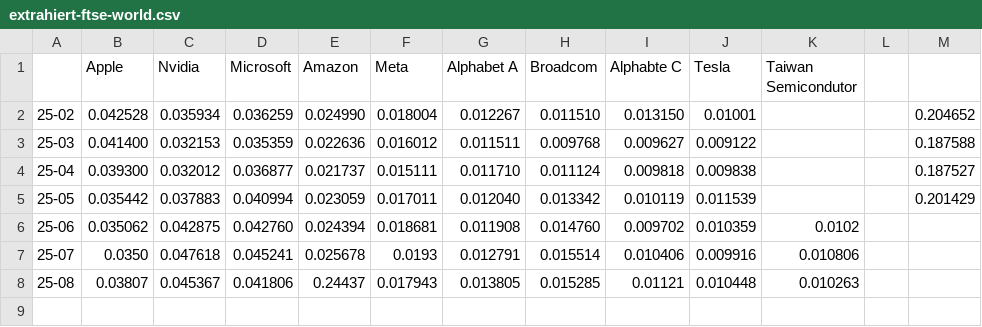
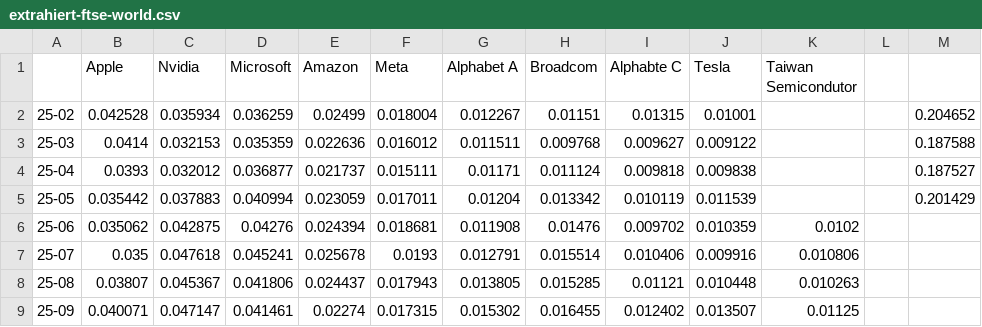
Before and after one commit to ehmkah/historical_etf_data, a CSV file: data/vanguard_fste-world/extrahiert-ftse-world.csv, drawn as a sheet.

```diff
--- a/data/vanguard_fste-world/extrahiert-ftse-world.csv
+++ b/data/vanguard_fste-world/extrahiert-ftse-world.csv
@@ -1,8 +1,9 @@
 ,Apple,Nvidia,Microsoft,Amazon,Meta,Alphabet A,Broadcom,Alphabte C ,Tesla,Taiwan Semicondutor,,
-25-02,0.042528,0.035934,0.036259,0.024990,0.018004,0.012267,0.011510,0.013150,0.01001,,,0.204652
-25-03,0.041400,0.032153,0.035359,0.022636,0.016012,0.011511,0.009768,0.009627,0.009122,,,0.187588
-25-04,0.039300,0.032012,0.036877,0.021737,0.015111,0.011710,0.011124,0.009818,0.009838,,,0.187527
-25-05,0.035442,0.037883,0.040994,0.023059,0.017011,0.012040,0.013342,0.010119,0.011539,,,0.201429
-25-06,0.035062,0.042875,0.042760,0.024394,0.018681,0.011908,0.014760,0.009702,0.010359,0.0102,,
-25-07,0.0350,0.047618,0.045241,0.025678,0.0193,0.012791,0.015514,0.010406,0.009916,0.010806,,
-25-08,0.03807,0.045367,0.041806,0.24437,0.017943,0.013805,0.015285,0.01121,0.010448,0.010263,,
+25-02,0.042528,0.035934,0.036259,0.02499,0.018004,0.012267,0.01151,0.01315,0.01001,,,0.204652
+25-03,0.0414,0.032153,0.035359,0.022636,0.016012,0.011511,0.009768,0.009627,0.009122,,,0.187588
+25-04,0.0393,0.032012,0.036877,0.021737,0.015111,0.01171,0.011124,0.009818,0.009838,,,0.187527
+25-05,0.035442,0.037883,0.040994,0.023059,0.017011,0.01204,0.013342,0.010119,0.011539,,,0.201429
+25-06,0.035062,0.042875,0.04276,0.024394,0.018681,0.011908,0.01476,0.009702,0.010359,0.0102,,
+25-07,0.035,0.047618,0.045241,0.025678,0.0193,0.012791,0.015514,0.010406,0.009916,0.010806,,
+25-08,0.03807,0.045367,0.041806,0.024437,0.017943,0.013805,0.015285,0.01121,0.010448,0.010263,,
+25-09,0.040071,0.047147,0.041461,0.02274,0.017315,0.015302,0.016455,0.012402,0.013507,0.01125,,
```
Also changed, not shown: data/msci_world/extrahiert.csv, 2 other files.
